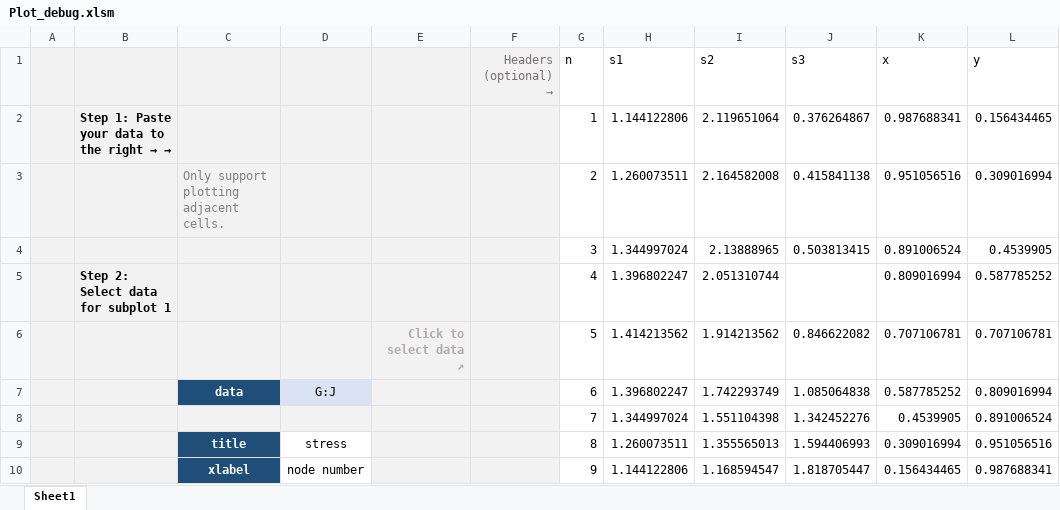
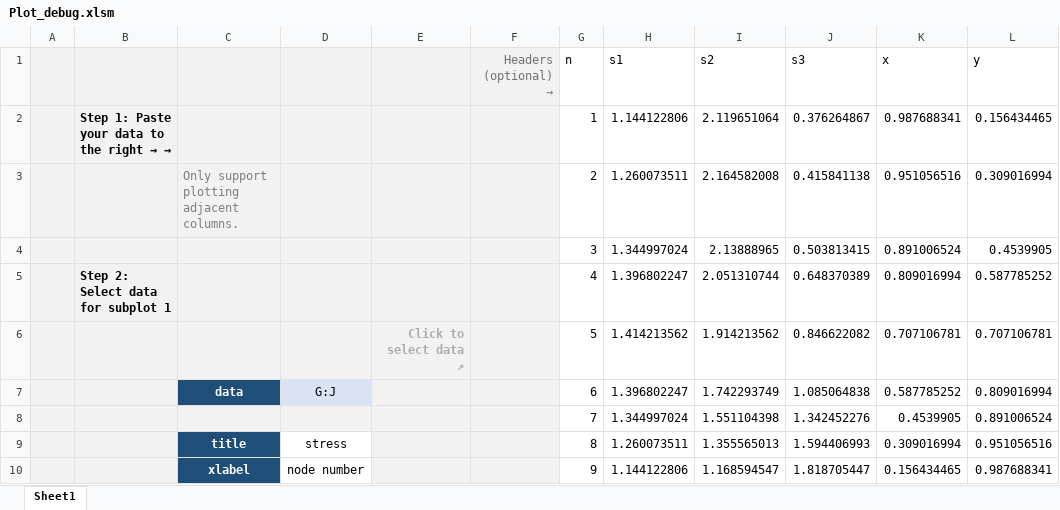
Before and after one commit to MlHsieh/easy-excel-plot, an Excel workbook: xlsm/Plot_debug.xlsm, sheet Sheet1, drawn as a sheet; only a part is shown; values as stored, in another font and other column widths than the file's, no borders; charts and pictures not drawn; the diff covers the shown part only; the diff names each change by its address in the sheet, - before the commit and + after, or states it on an @@ line.

```diff
--- a/xlsm/Plot_debug.xlsm (sheet Sheet1)
+++ b/xlsm/Plot_debug.xlsm (sheet Sheet1)
-C3: Only support plotting adjacent cells.
+C3: Only support plotting adjacent columns.
-J5 (s3): (empty)
+J5 (s3): 0.648370389
```
Also changed, not shown: 10 added rows, 4 edited cells and cell formats elsewhere in this sheet, formulas that keep their value, charts or pictures, xlsm/Plot.xlsm, 2 other files.
